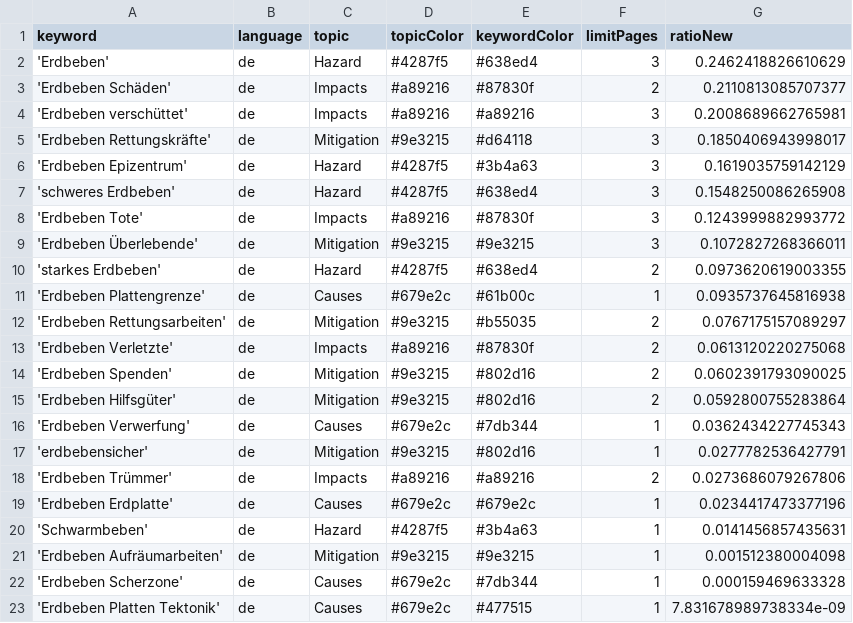
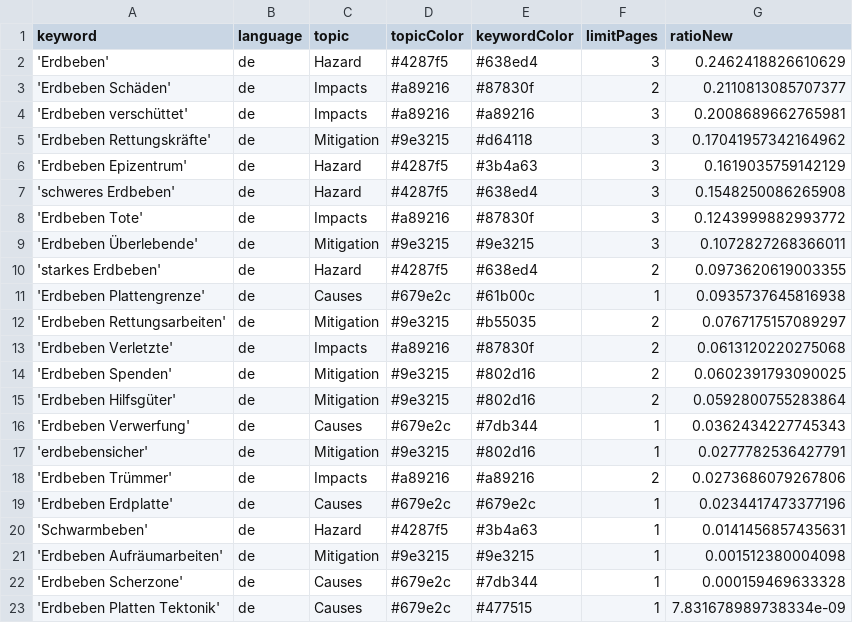
Before and after one commit to MarcoL95-news/earthquakeIsComing, a CSV file: keywords.csv, drawn as a sheet.

```diff
--- a/keywords.csv
+++ b/keywords.csv
@@ -4,3 +4,3 @@ keyword,language,topic,topicColor,keywordColor,limitPages,ratioNew
 'Erdbeben verschüttet',de,Impacts,#a89216,#a89216,3,0.2008689662765981
-'Erdbeben Rettungskräfte',de,Mitigation,#9e3215,#d64118,3,0.1850406943998017
+'Erdbeben Rettungskräfte',de,Mitigation,#9e3215,#d64118,3,0.17041957342164962
 'Erdbeben Epizentrum',de,Hazard,#4287f5,#3b4a63,3,0.1619035759142129
```
Also changed, not shown: csv/news_2026_06.csv, csv/news_2026_07.csv.
